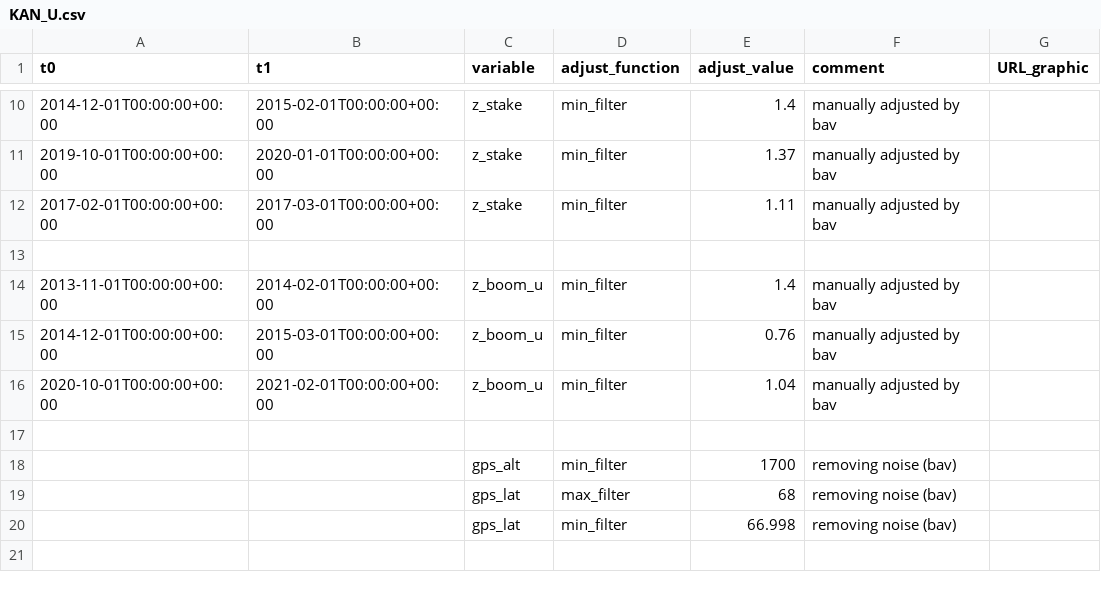
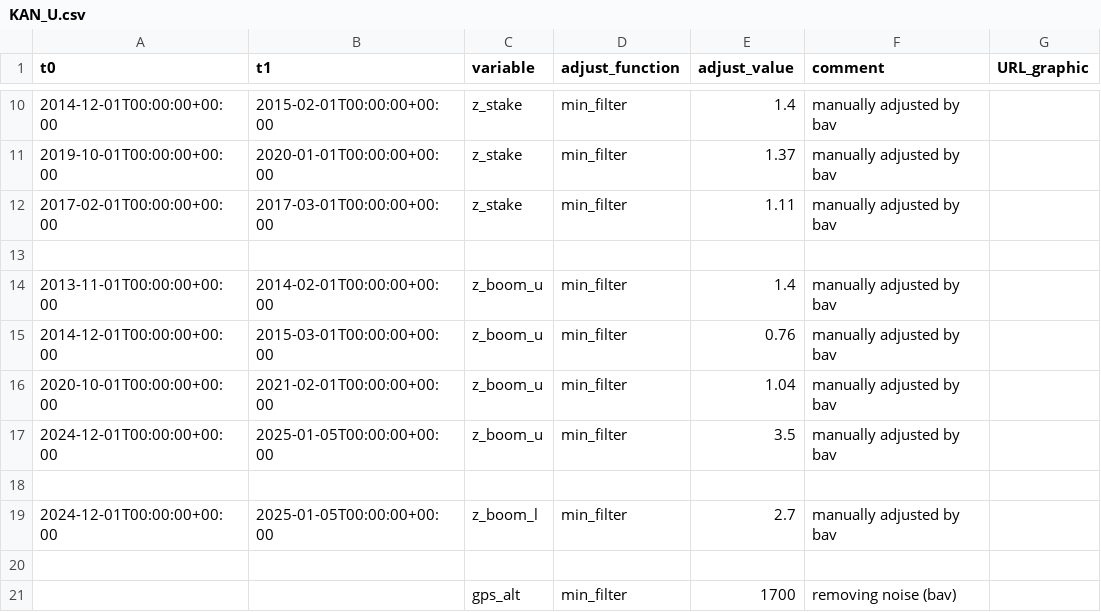
Before and after one commit to GEUS-Glaciology-and-Climate/PROMICE-AWS-data-issues, a CSV file: adjustments/KAN_U.csv, drawn as a sheet; only a part is shown, gaps mark what is left out; the shorter side is filled out with more unchanged rows; the diff names each change by its address in the sheet, - before the commit and + after, or states it on an @@ line.

```diff
--- a/adjustments/KAN_U.csv
+++ b/adjustments/KAN_U.csv
+row 17: 2024-12-01T00:00:00+00:00 | 2025-01-05T00:00:00+00:00 | z_boom_u | min_filter | 3.5 | manually adjusted by bav
+row 18: (empty)
+row 19: 2024-12-01T00:00:00+00:00 | 2025-01-05T00:00:00+00:00 | z_boom_l | min_filter | 2.7 | manually adjusted by bav
```
Also changed, not shown: adjustments/THU_L2.csv.
